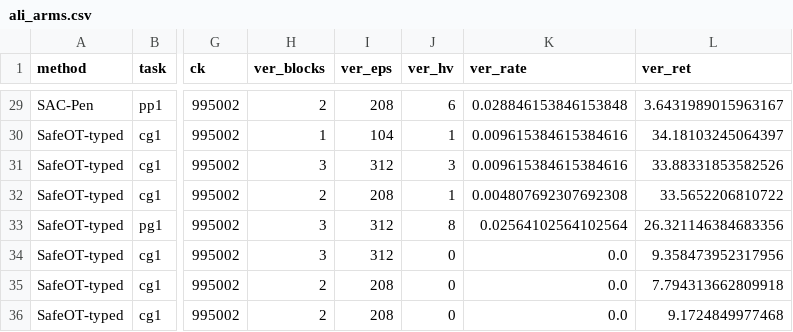
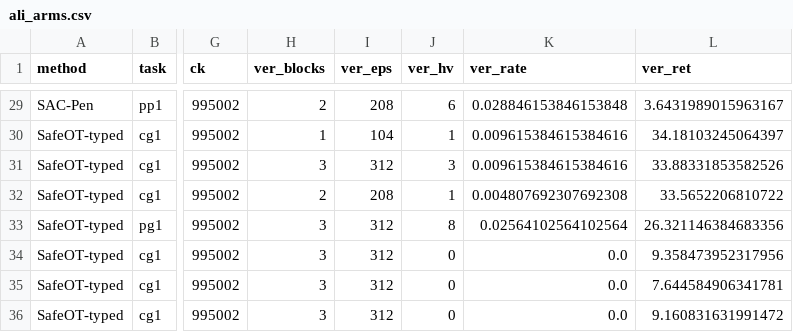
Before and after one commit to asimfish/safeot-dashboard, a CSV file: ali_arms.csv, drawn as a sheet; only a part is shown, gaps mark what is left out; the diff names each change by its address in the sheet, - before the commit and + after, or states it on an @@ line.

Commit message:
data: 2026-09-09 13:03

```diff
--- a/ali_arms.csv
+++ b/ali_arms.csv
-H35:H36 (ver_blocks): 2
+H35:H36 (ver_blocks): 3
-I35:I36 (ver_eps): 208
+I35:I36 (ver_eps): 312
-L35 (ver_ret): 7.794313662809918
+L35 (ver_ret): 7.644584906341781
-L36 (ver_ret): 9.1724849977468
+L36 (ver_ret): 9.160831631991472
```
Also changed, not shown: frontier_arms.csv, 14 other files.
